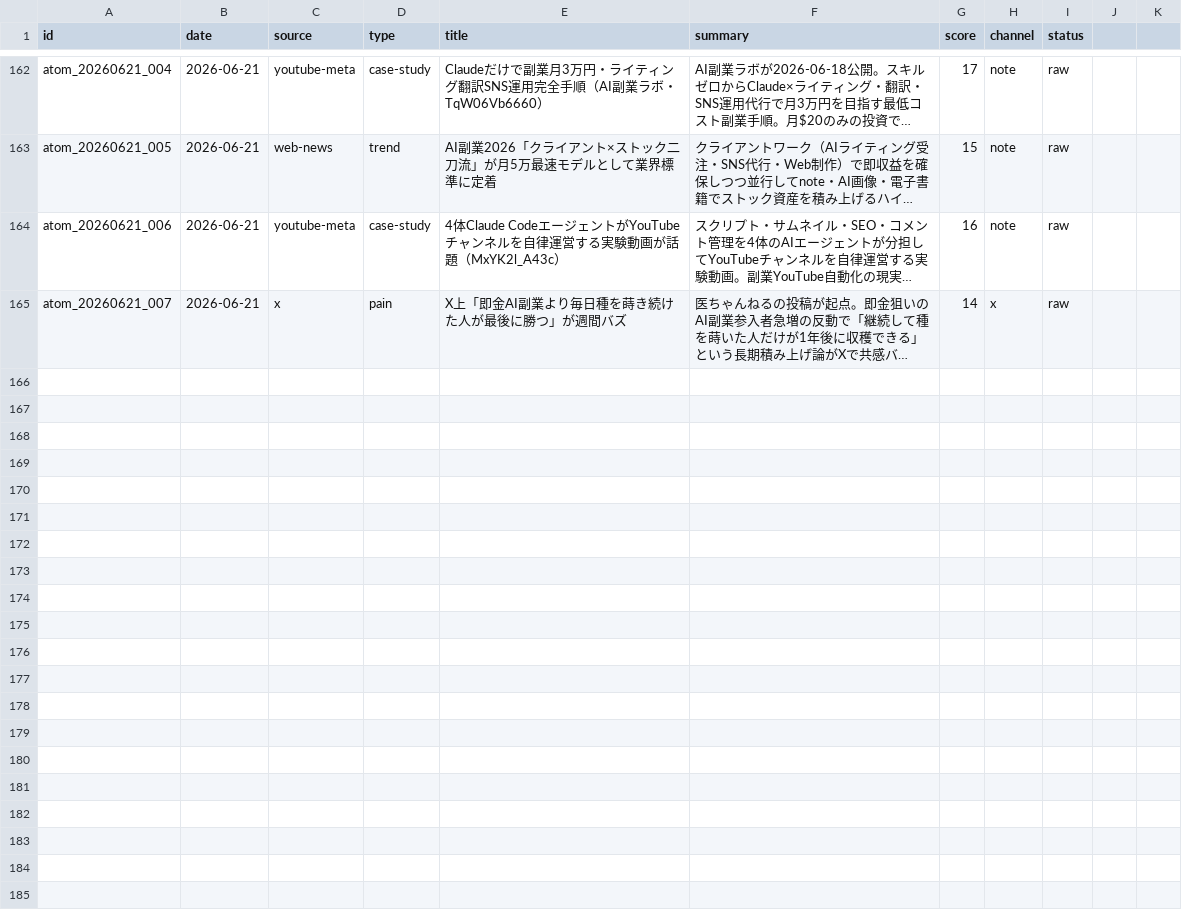
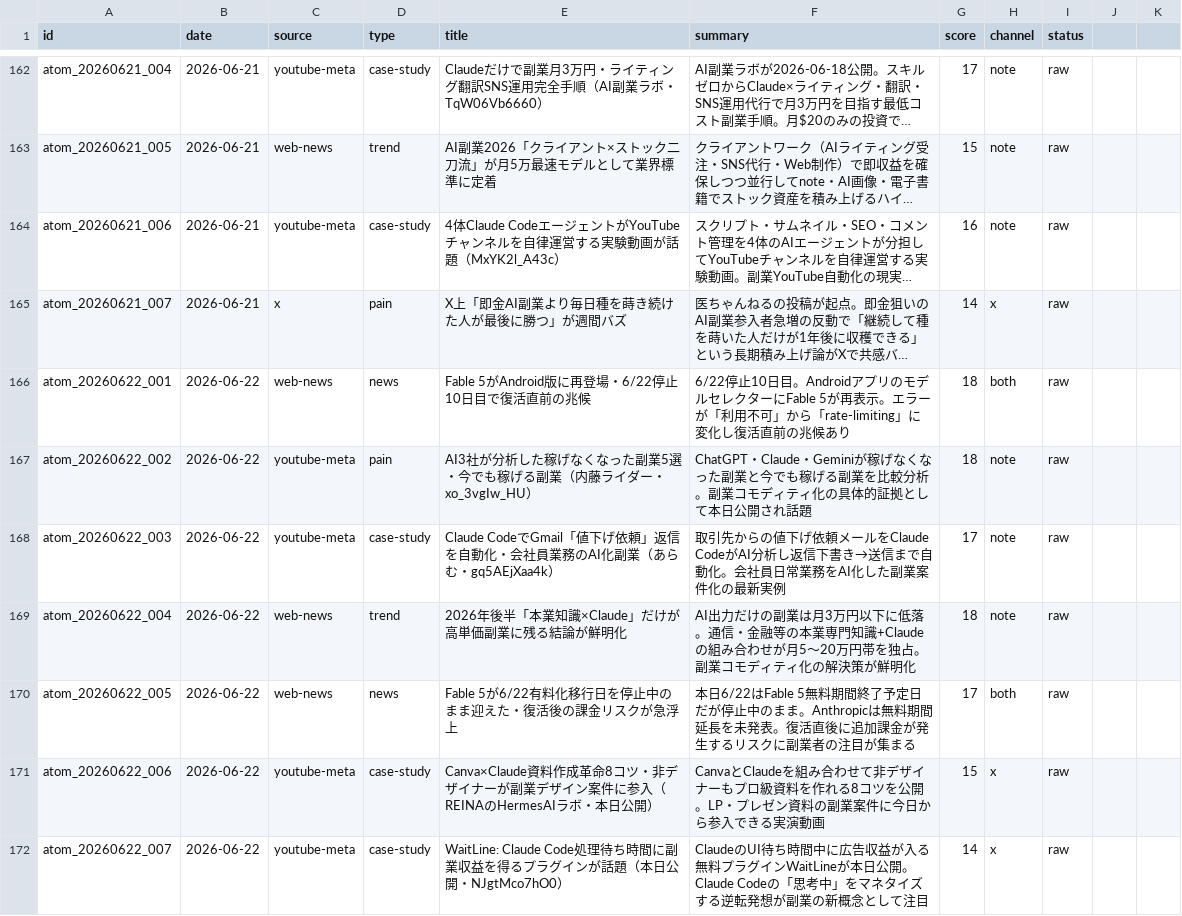
Before and after one commit to arfiria/content-loop, a CSV file: data/content-atoms.csv, drawn as a sheet; only a part is shown, gaps mark what is left out; long unchanged cells end in …; the diff names each change by its address in the sheet, - before the commit and + after, or states it on an @@ line.

Commit message:
auto: Layer1+2 2026-06-22

```diff
--- a/data/content-atoms.csv
+++ b/data/content-atoms.csv
+row 166: atom_20260622_001 | 2026-06-22 | web-news | news | Fable 5がAndroid版に再登場・6/22停止10日目で復活直前の兆候 | 6/22停止10日目。AndroidアプリのモデルセレクターにFable 5が再表示。エラーが「利用不可」から「rate-limiting」に変化し復活直前の兆候あり | 18 | both | raw
+row 167: atom_20260622_002 | 2026-06-22 | youtube-meta | pain | AI3社が分析した稼げなくなった副業5選・今でも稼げる副業（内藤ライダー・xo_3vgIw_HU） | ChatGPT・Claude・Geminiが稼げなくなった副業と今でも稼げる副業を比較分析。副業コモディティ化の具体的証拠として本日公開され話題 | 18 | note | raw
+row 168: atom_20260622_003 | 2026-06-22 | youtube-meta | case-study | Claude CodeでGmail「値下げ依頼」返信を自動化・会社員業務のAI化副業（あらむ・gq5AEjXaa4k） | 取引先からの値下げ依頼メールをClaude CodeがAI分析し返信下書き→送信まで自動化。会社員日常業務をAI化した副業案件化の最新実例 | 17 | note | raw
+row 169: atom_20260622_004 | 2026-06-22 | web-news | trend | 2026年後半「本業知識×Claude」だけが高単価副業に残る結論が鮮明化 | AI出力だけの副業は月3万円以下に低落。通信・金融等の本業専門知識+Claudeの組み合わせが月5〜20万円帯を独占。副業コモディティ化の解決策が鮮明化 | 18 | note | raw
+row 170: atom_20260622_005 | 2026-06-22 | web-news | news | Fable 5が6/22有料化移行日を停止中のまま迎えた・復活後の課金リスクが急浮上 | 本日6/22はFable 5無料期間終了予定日だが停止中のまま。Anthropicは無料期間延長を未発表。復活直後に追加課金が発生するリスクに副業者の注目が集まる | 17 | both | raw
+row 171: atom_20260622_006 | 2026-06-22 | youtube-meta | case-study | Canva×Claude資料作成革命8コツ・非デザイナーが副業デザイン案件に参入（REINAのHermesAIラボ・本日公開） | CanvaとClaudeを組み合わせて非デザイナーもプロ級資料を作れる8コツを公開。LP・プレゼン資料の副業案件に今日から参入できる実演動画 | 15 | x | raw
+row 172: atom_20260622_007 | 2026-06-22 | youtube-meta | case-study | WaitLine: Claude Code処理待ち時間に副業収益を得るプラグインが話題（本日公開・NJgtMco7hO0） | ClaudeのUI待ち時間中に広告収益が入る無料プラグインWaitLineが本日公開。Claude Codeの「思考中」をマネタイズする逆転発想が副業の新概念として注目 | 14 | x | raw
```
